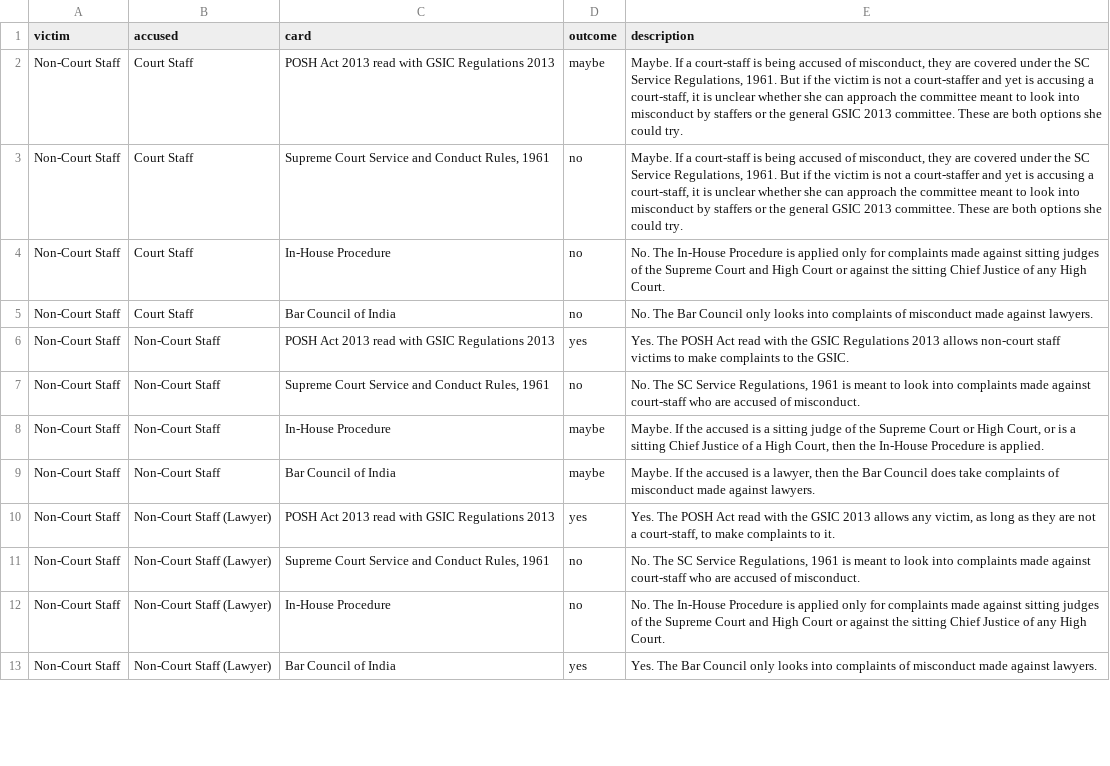
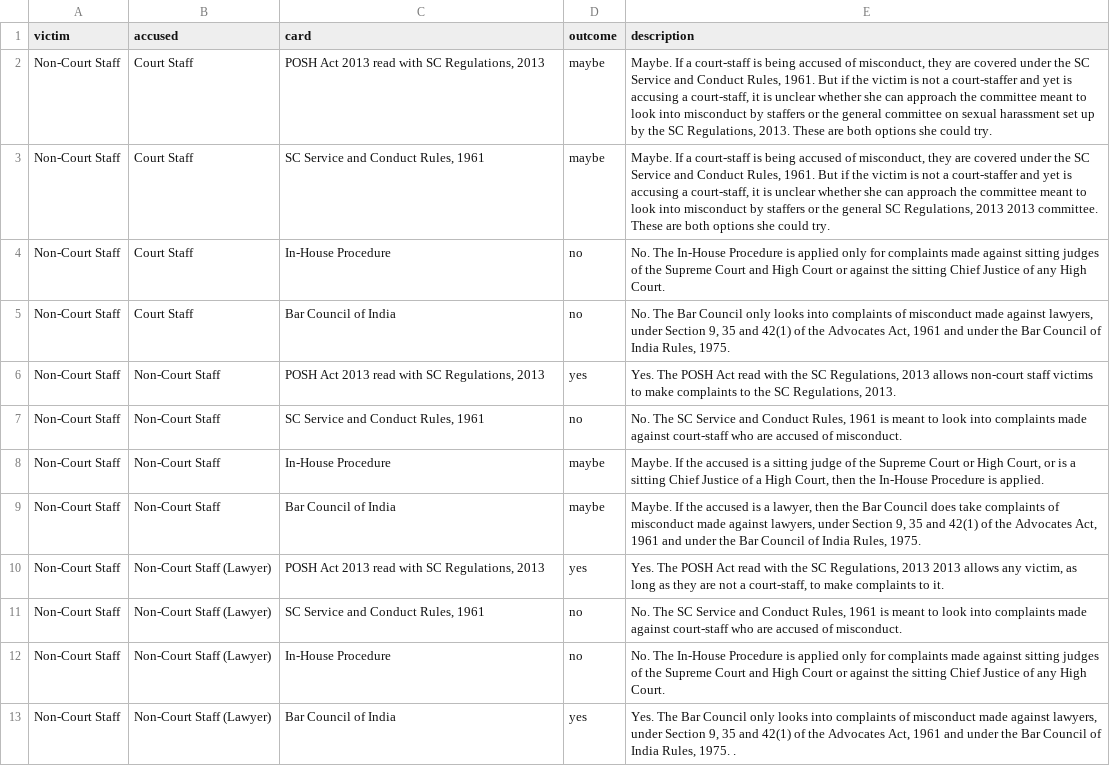
Before and after one commit to adityajain15/court-harassment-procedures, a CSV file: scenarios.csv, drawn as a sheet; only a part is shown; the diff covers the shown part only.

```diff
--- a/scenarios.csv
+++ b/scenarios.csv
@@ -1,13 +1,13 @@
 victim,accused,card,outcome,description
-Non-Court Staff,Court Staff,POSH Act 2013 read with GSIC Regulations 2013,maybe,"Maybe. If a court-staff is being accused of misconduct, they are covered under the SC Service Regulations, 1961. But if the victim is not a court-staffer and yet is accusing a court-staff, it is unclear whether she can approach the committee meant to look into misconduct by staffers or the general GSIC 2013 committee. These are both options she could try. "
-Non-Court Staff,Court Staff,"Supreme Court Service and Conduct Rules, 1961",no,"Maybe. If a court-staff is being accused of misconduct, they are covered under the SC Service Regulations, 1961. But if the victim is not a court-staffer and yet is accusing a court-staff, it is unclear whether she can approach the committee meant to look into misconduct by staffers or the general GSIC 2013 committee. These are both options she could try. "
+Non-Court Staff,Court Staff,"POSH Act 2013 read with SC Regulations, 2013",maybe,"Maybe. If a court-staff is being accused of misconduct, they are covered under the SC Service and Conduct Rules, 1961. But if the victim is not a court-staffer and yet is accusing a court-staff, it is unclear whether she can approach the committee meant to look into misconduct by staffers or the general committee on sexual harassment set up by the SC Regulations, 2013. These are both options she could try. "
+Non-Court Staff,Court Staff,"SC Service and Conduct Rules, 1961",maybe,"Maybe. If a court-staff is being accused of misconduct, they are covered under the SC Service and Conduct Rules, 1961. But if the victim is not a court-staffer and yet is accusing a court-staff, it is unclear whether she can approach the committee meant to look into misconduct by staffers or the general SC Regulations, 2013 2013 committee. These are both options she could try. "
 Non-Court Staff,Court Staff,In-House Procedure,no,No. The In-House Procedure is applied only for complaints made against sitting judges of the Supreme Court and High Court or against the sitting Chief Justice of any High Court.
-Non-Court Staff,Court Staff,Bar Council of India,no,No. The Bar Council only looks into complaints of misconduct made against lawyers.
-Non-Court Staff,Non-Court Staff,POSH Act 2013 read with GSIC Regulations 2013,yes,Yes. The POSH Act read with the GSIC Regulations 2013 allows non-court staff victims to make complaints to the GSIC.
-Non-Court Staff,Non-Court Staff,"Supreme Court Service and Conduct Rules, 1961",no,"No. The SC Service Regulations, 1961 is meant to look into complaints made against court-staff who are accused of misconduct. "
+Non-Court Staff,Court Staff,Bar Council of India,no,"No. The Bar Council only looks into complaints of misconduct made against lawyers, under Section 9, 35 and 42(1) of the Advocates Act, 1961 and under the Bar Council of India Rules, 1975. "
+Non-Court Staff,Non-Court Staff,"POSH Act 2013 read with SC Regulations, 2013",yes,"Yes. The POSH Act read with the SC Regulations, 2013 allows non-court staff victims to make complaints to the SC Regulations, 2013. "
+Non-Court Staff,Non-Court Staff,"SC Service and Conduct Rules, 1961",no,"No. The SC Service and Conduct Rules, 1961 is meant to look into complaints made against court-staff who are accused of misconduct. "
 Non-Court Staff,Non-Court Staff,In-House Procedure,maybe,"Maybe. If the accused is a sitting judge of the Supreme Court or High Court, or is a sitting Chief Justice of a High Court, then the In-House Procedure is applied. "
-Non-Court Staff,Non-Court Staff,Bar Council of India,maybe,"Maybe. If the accused is a lawyer, then the Bar Council does take complaints of misconduct made against lawyers. "
-Non-Court Staff,Non-Court Staff (Lawyer),POSH Act 2013 read with GSIC Regulations 2013,yes,"Yes. The POSH Act read with the GSIC 2013 allows any victim, as long as they are not a court-staff, to make complaints to it. "
-Non-Court Staff,Non-Court Staff (Lawyer),"Supreme Court Service and Conduct Rules, 1961",no,"No. The SC Service Regulations, 1961 is meant to look into complaints made against court-staff who are accused of misconduct. "
+Non-Court Staff,Non-Court Staff,Bar Council of India,maybe,"Maybe. If the accused is a lawyer, then the Bar Council does take complaints of misconduct made against lawyers, under Section 9, 35 and 42(1) of the Advocates Act, 1961 and under the Bar Council of India Rules, 1975. "
+Non-Court Staff,Non-Court Staff (Lawyer),"POSH Act 2013 read with SC Regulations, 2013",yes,"Yes. The POSH Act read with the SC Regulations, 2013 2013 allows any victim, as long as they are not a court-staff, to make complaints to it. "
+Non-Court Staff,Non-Court Staff (Lawyer),"SC Service and Conduct Rules, 1961",no,"No. The SC Service and Conduct Rules, 1961 is meant to look into complaints made against court-staff who are accused of misconduct. "
 Non-Court Staff,Non-Court Staff (Lawyer),In-House Procedure,no,No. The In-House Procedure is applied only for complaints made against sitting judges of the Supreme Court and High Court or against the sitting Chief Justice of any High Court.
-Non-Court Staff,Non-Court Staff (Lawyer),Bar Council of India,yes,Yes. The Bar Council only looks into complaints of misconduct made against lawyers.
+Non-Court Staff,Non-Court Staff (Lawyer),Bar Council of India,yes,"Yes. The Bar Council only looks into complaints of misconduct made against lawyers, under Section 9, 35 and 42(1) of the Advocates Act, 1961 and under the Bar Council of India Rules, 1975. . "
```
Also changed, not shown: 1 added row and 59 edited cells elsewhere in this file, 6 other files.
